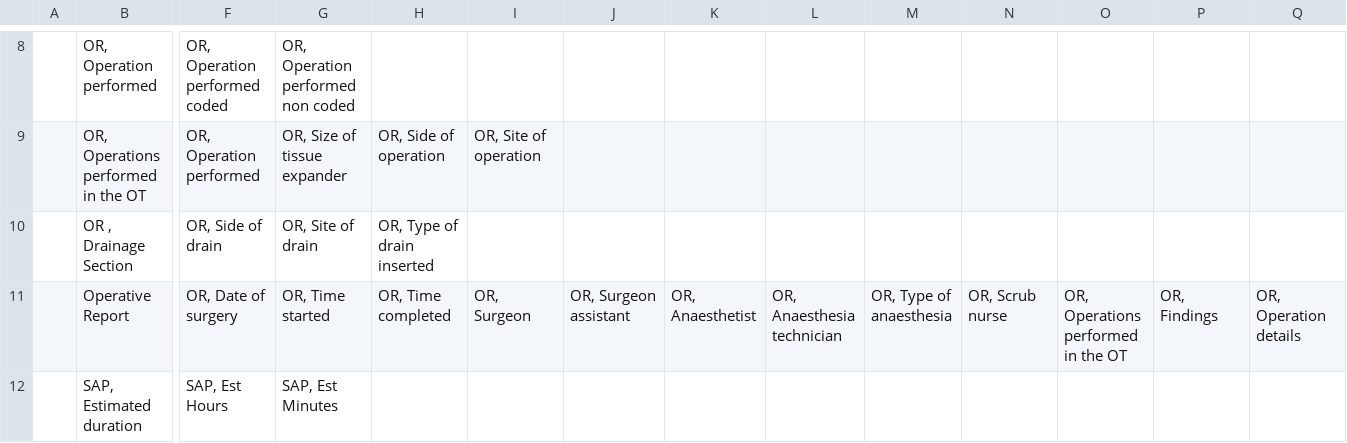
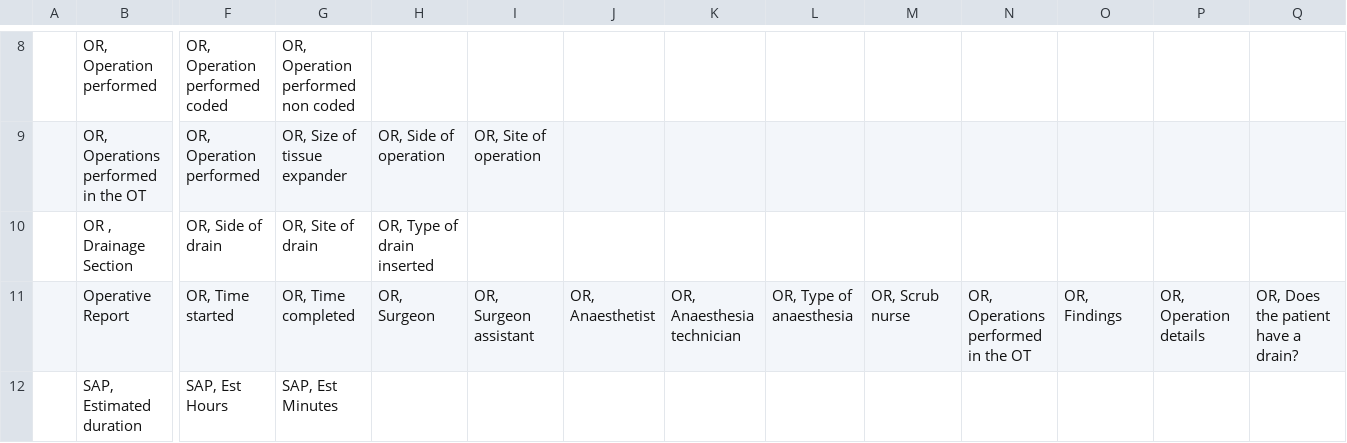
Before and after one commit to trodriguezmsf/amman-config, a CSV file: openmrs/ammancsv/release3.2/concept_sets.csv, drawn as a sheet; only a part is shown, gaps mark what is left out; the diff covers the shown part only; the diff names each change by its address in the sheet, - before the commit and + after, or states it on an @@ line.

```diff
--- a/openmrs/ammancsv/release3.2/concept_sets.csv
+++ b/openmrs/ammancsv/release3.2/concept_sets.csv
-F11: OR, Date of surgery
+F11: OR, Time started
-G11: OR, Time started
+G11: OR, Time completed
-H11: OR, Time completed
+H11: OR, Surgeon
-I11: OR, Surgeon
+I11: OR, Surgeon assistant
-J11: OR, Surgeon assistant
+J11: OR, Anaesthetist
-K11: OR, Anaesthetist
+K11: OR, Anaesthesia technician
-L11: OR, Anaesthesia technician
+L11: OR, Type of anaesthesia
-M11: OR, Type of anaesthesia
+M11: OR, Scrub nurse
-N11: OR, Scrub nurse
+N11: OR, Operations performed in the OT
-O11: OR, Operations performed in the OT
+O11: OR, Findings
-P11: OR, Findings
+P11: OR, Operation details
-Q11: OR, Operation details
+Q11: OR, Does the patient have a drain?
```
Also changed, not shown: 6 edited cells elsewhere in this file, openmrs/ammancsv/release3.2/concepts.csv, 1 other file.
